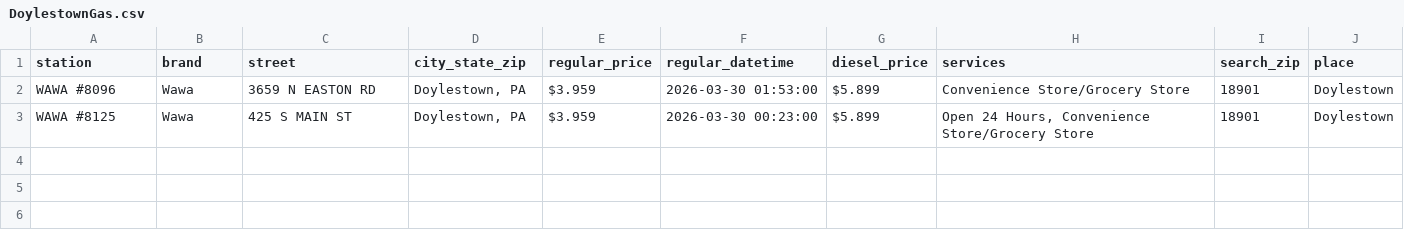
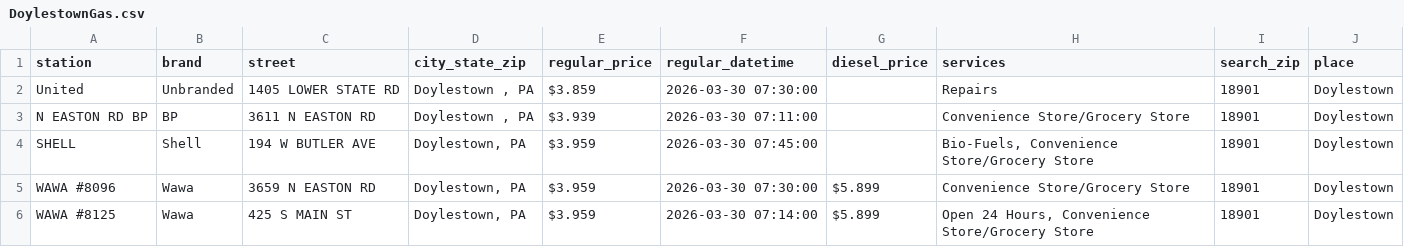
Before and after one commit to CUlleryUSATRepos/BucksGasRepo, a CSV file: BucksGasPrices/DoylestownGas.csv, drawn as a sheet.

Commit message:
Update gas prices 2026-03-30 08:01:31

```diff
--- a/BucksGasPrices/DoylestownGas.csv
+++ b/BucksGasPrices/DoylestownGas.csv
@@ -1,3 +1,6 @@
 station,brand,street,city_state_zip,regular_price,regular_datetime,diesel_price,services,search_zip,place
-WAWA #8096,Wawa,3659 N EASTON RD,"Doylestown, PA",$3.959,2026-03-30 01:53:00,$5.899,Convenience Store/Grocery Store,18901,Doylestown
-WAWA #8125,Wawa,425 S MAIN ST,"Doylestown, PA",$3.959,2026-03-30 00:23:00,$5.899,"Open 24 Hours, Convenience Store/Grocery Store",18901,Doylestown
+United,Unbranded,1405 LOWER STATE RD,"Doylestown , PA",$3.859,2026-03-30 07:30:00,,Repairs,18901,Doylestown
+N EASTON RD BP,BP,3611 N EASTON RD,"Doylestown , PA",$3.939,2026-03-30 07:11:00,,Convenience Store/Grocery Store,18901,Doylestown
+SHELL,Shell,194 W BUTLER AVE,"Doylestown, PA",$3.959,2026-03-30 07:45:00,,"Bio-Fuels, Convenience Store/Grocery Store",18901,Doylestown
+WAWA #8096,Wawa,3659 N EASTON RD,"Doylestown, PA",$3.959,2026-03-30 07:30:00,$5.899,Convenience Store/Grocery Store,18901,Doylestown
+WAWA #8125,Wawa,425 S MAIN ST,"Doylestown, PA",$3.959,2026-03-30 07:14:00,$5.899,"Open 24 Hours, Convenience Store/Grocery Store",18901,Doylestown
```
Also changed, not shown: BucksGasPrices/BensalemGas.csv, BucksGasPrices/FairlessHillsGas.csv, 1 other file.
